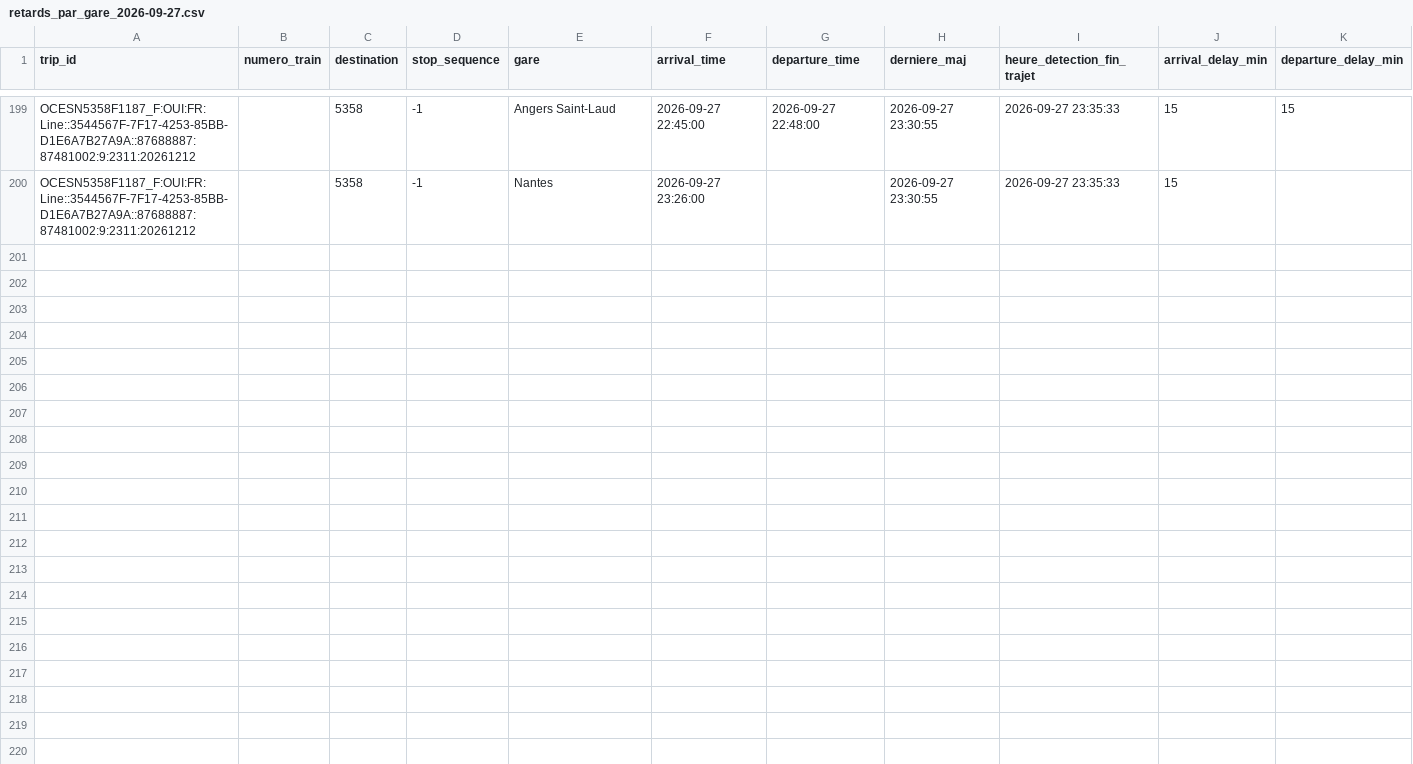
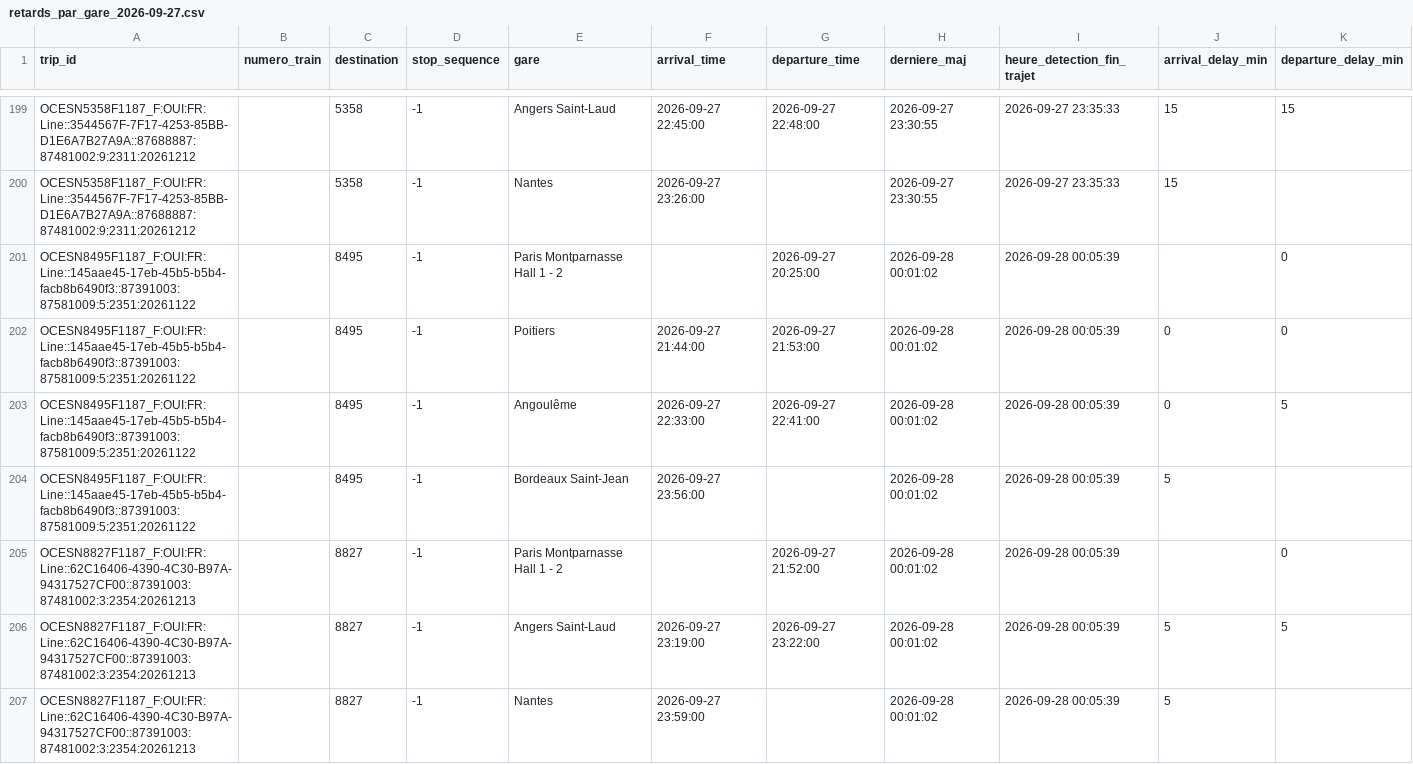
Before and after one commit to lflachot-dotcom/retards-trains, a CSV file: data/retards_par_gare_2026-09-27.csv, drawn as a sheet; only a part is shown, gaps mark what is left out.

```diff
--- a/data/retards_par_gare_2026-09-27.csv
+++ b/data/retards_par_gare_2026-09-27.csv
@@ -200 +200,8 @@ OCESN5358F1187_F:OUI:FR:Line::3544567F-7F17-4253-85BB-D1E6A7B27A9A::87688887:874
 OCESN5358F1187_F:OUI:FR:Line::3544567F-7F17-4253-85BB-D1E6A7B27A9A::87688887:87481002:9:2311:20261212;;5358;-1;Nantes;2026-09-27 23:26:00;;2026-09-27 23:30:55;2026-09-27 23:35:33;15;
+OCESN8495F1187_F:OUI:FR:Line::145aae45-17eb-45b5-b5b4-facb8b6490f3::87391003:87581009:5:2351:20261122;;8495;-1;Paris Montparnasse Hall 1 - 2;;2026-09-27 20:25:00;2026-09-28 00:01:02;2026-09-28 00:05:39;;0
+OCESN8495F1187_F:OUI:FR:Line::145aae45-17eb-45b5-b5b4-facb8b6490f3::87391003:87581009:5:2351:20261122;;8495;-1;Poitiers;2026-09-27 21:44:00;2026-09-27 21:53:00;2026-09-28 00:01:02;2026-09-28 00:05:39;0;0
+OCESN8495F1187_F:OUI:FR:Line::145aae45-17eb-45b5-b5b4-facb8b6490f3::87391003:87581009:5:2351:20261122;;8495;-1;Angoulême;2026-09-27 22:33:00;2026-09-27 22:41:00;2026-09-28 00:01:02;2026-09-28 00:05:39;0;5
+OCESN8495F1187_F:OUI:FR:Line::145aae45-17eb-45b5-b5b4-facb8b6490f3::87391003:87581009:5:2351:20261122;;8495;-1;Bordeaux Saint-Jean;2026-09-27 23:56:00;;2026-09-28 00:01:02;2026-09-28 00:05:39;5;
+OCESN8827F1187_F:OUI:FR:Line::62C16406-4390-4C30-B97A-94317527CF00::87391003:87481002:3:2354:20261213;;8827;-1;Paris Montparnasse Hall 1 - 2;;2026-09-27 21:52:00;2026-09-28 00:01:02;2026-09-28 00:05:39;;0
+OCESN8827F1187_F:OUI:FR:Line::62C16406-4390-4C30-B97A-94317527CF00::87391003:87481002:3:2354:20261213;;8827;-1;Angers Saint-Laud;2026-09-27 23:19:00;2026-09-27 23:22:00;2026-09-28 00:01:02;2026-09-28 00:05:39;5;5
+OCESN8827F1187_F:OUI:FR:Line::62C16406-4390-4C30-B97A-94317527CF00::87391003:87481002:3:2354:20261213;;8827;-1;Nantes;2026-09-27 23:59:00;;2026-09-28 00:01:02;2026-09-28 00:05:39;5;
```
Also changed, not shown: data/arrets_en_cours.csv.
